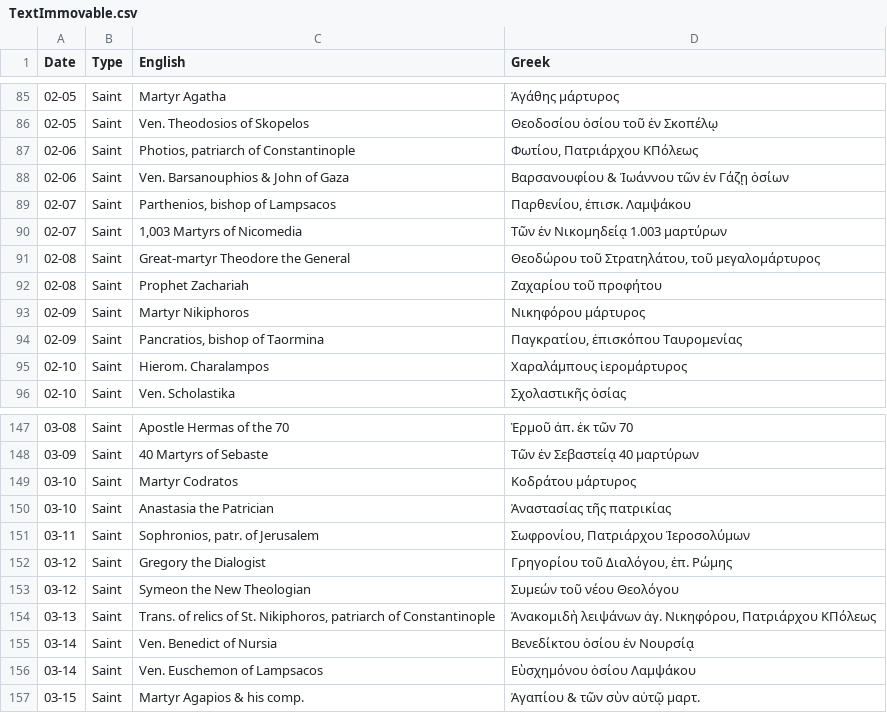
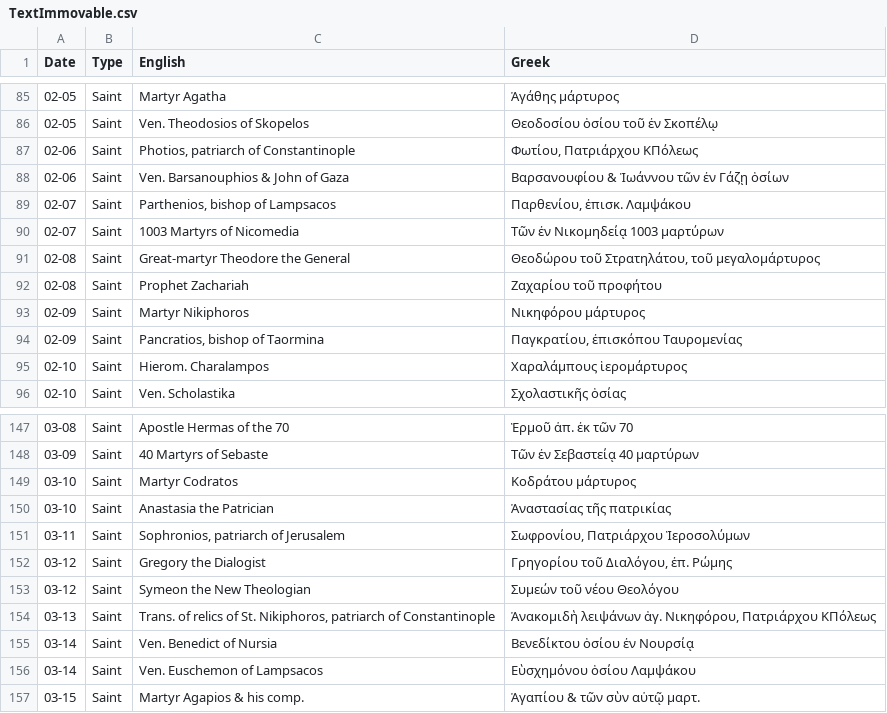
Before and after one commit to sseidel16/orthodox-calendar-data, a CSV file: data/TextImmovable.csv, drawn as a sheet; only a part is shown, gaps mark what is left out.

```diff
--- a/data/TextImmovable.csv
+++ b/data/TextImmovable.csv
@@ -89,3 +89,3 @@ Date,Type,English,Greek
 02-07,Saint,"Parthenios, bishop of Lampsacos","Παρθενίου, ἐπισκ. Λαμψάκου"
-02-07,Saint,"1,003 Martyrs of Nicomedia",Τῶν ἐν Νικομηδείᾳ 1.003 μαρτύρων
+02-07,Saint,1003 Martyrs of Nicomedia,Τῶν ἐν Νικομηδείᾳ 1003 μαρτύρων
 02-08,Saint,Great-martyr Theodore the General,"Θεοδώρου τοῦ Στρατηλάτου, τοῦ μεγαλομάρτυρος"
@@ -150,3 +150,3 @@ Date,Type,English,Greek
 03-10,Saint,Anastasia the Patrician,Ἀναστασίας τῆς πατρικίας
-03-11,Saint,"Sophronios, patr. of Jerusalem","Σωφρονίου, Πατριάρχου Ἱεροσολύμων"
+03-11,Saint,"Sophronios, patriarch of Jerusalem","Σωφρονίου, Πατριάρχου Ἱεροσολύμων"
 03-12,Saint,Gregory the Dialogist,"Γρηγορίου τοῦ Διαλόγου, ἐπ. Ρώμης"
```
Also changed, not shown: data/ReadingsMovable.csv, data/TextMovable.csv, 5 other files.
